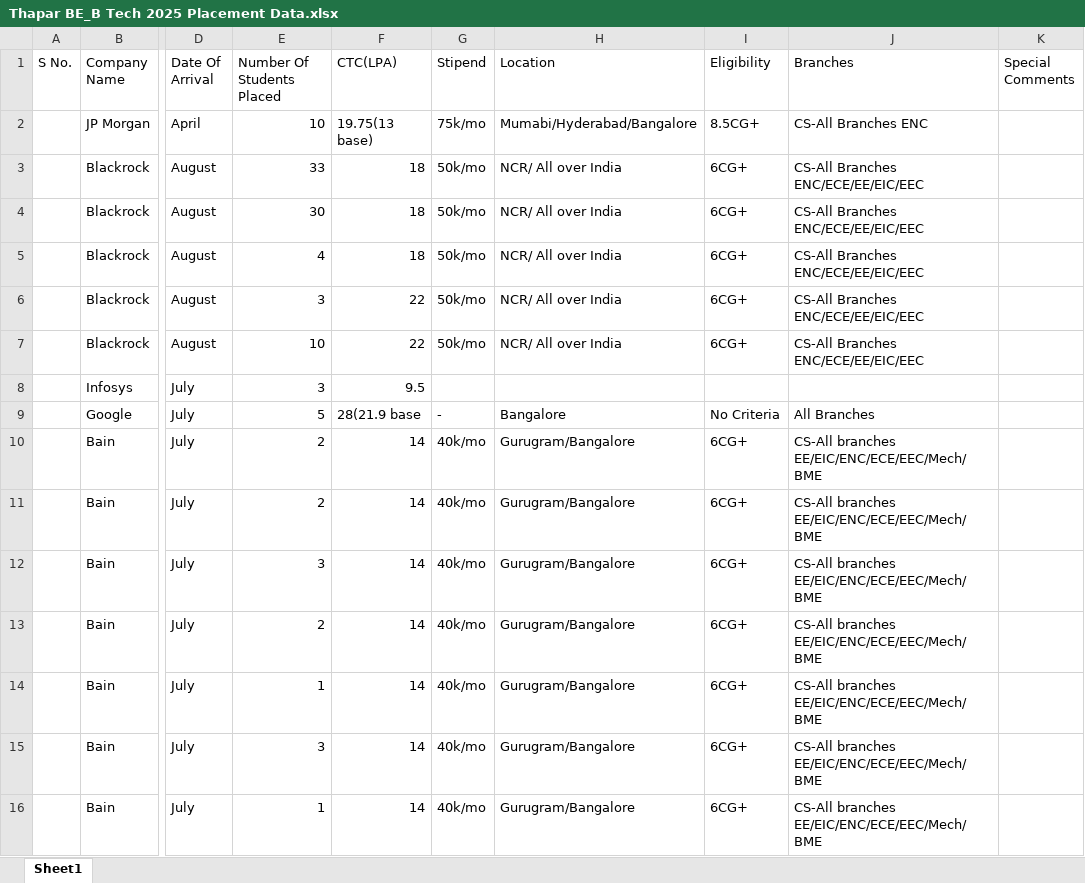
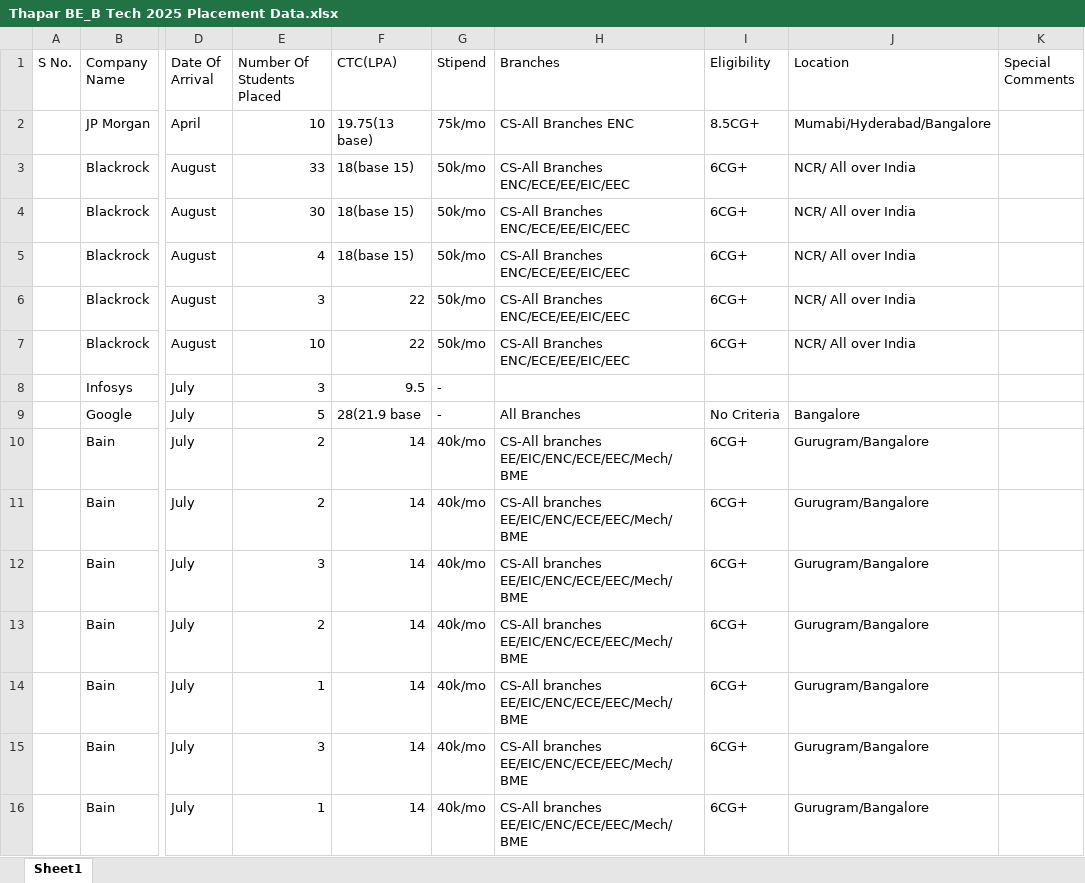
Before and after one commit to Avirat201189221/Thapar_Placement_Data, an Excel workbook: Thapar BE_B Tech 2025 Placement Data.xlsx, sheet Sheet1, drawn as a sheet; only a part is shown, gaps mark what is left out; values as stored, in another font and other column widths than the file's, no cell formats; charts and pictures not drawn; the diff covers the shown part only; the diff names each change by its address in the sheet, - before the commit and + after, or states it on an @@ line.

```diff
--- a/Thapar BE_B Tech 2025 Placement Data.xlsx (sheet Sheet1)
+++ b/Thapar BE_B Tech 2025 Placement Data.xlsx (sheet Sheet1)
-H1: Location
+H1: Branches
-J1: Branches
+J1: Location
-H2 (Branches): Mumabi/Hyderabad/Bangalore
+H2 (Branches): CS-All Branches ENC
-J2 (Location): CS-All Branches ENC
+J2 (Location): Mumabi/Hyderabad/Bangalore
-F3:F5 (CTC(LPA)): 18
+F3:F5 (CTC(LPA)): 18(base 15)
-H3:H7 (Branches): NCR/ All over India
+H3:H7 (Branches): CS-All Branches ENC/ECE/EE/EIC/EEC
-J3:J7 (Location): CS-All Branches ENC/ECE/EE/EIC/EEC
+J3:J7 (Location): NCR/ All over India
-G8 (Stipend): (empty)
+G8 (Stipend): -
-H9 (Branches): Bangalore
+H9 (Branches): All Branches
-J9 (Location): All Branches
+J9 (Location): Bangalore
-H10:H16 (Branches): Gurugram/Bangalore
+H10:H16 (Branches): CS-All branches EE/EIC/ENC/ECE/EEC/Mech/BME
-J10:J16 (Location): CS-All branches EE/EIC/ENC/ECE/EEC/Mech/BME
+J10:J16 (Location): Gurugram/Bangalore
```
Also changed, not shown: 22 added rows, 11 removed rows and 225 edited cells elsewhere in this sheet, cell formats.
